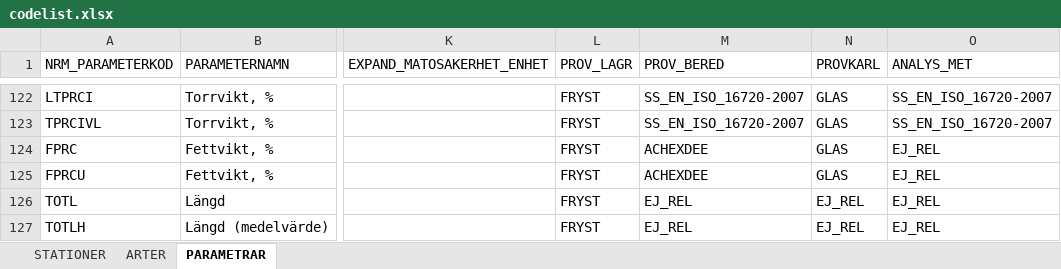
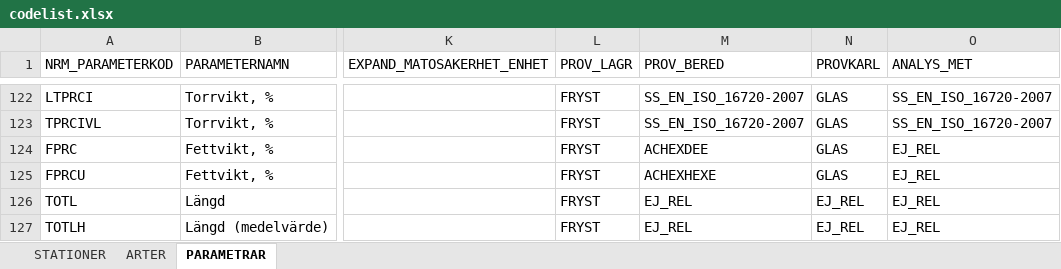
Before and after one commit to NRM-MOC/MoCiS2, an Excel workbook: inst/extdata/codelist.xlsx, sheet PARAMETRAR, drawn as a sheet; only a part is shown, gaps mark what is left out; values as stored, in another font and other column widths than the file's, no borders; the diff names each change by its address in the sheet, - before the commit and + after, or states it on an @@ line.

Commit message:
codlist PROV_BERED Umeå fat% corrected

```diff
--- a/inst/extdata/codelist.xlsx (sheet PARAMETRAR)
+++ b/inst/extdata/codelist.xlsx (sheet PARAMETRAR)
-M125 (PROV_BERED): ACHEXDEE
+M125 (PROV_BERED): ACHEXHEXE
```
